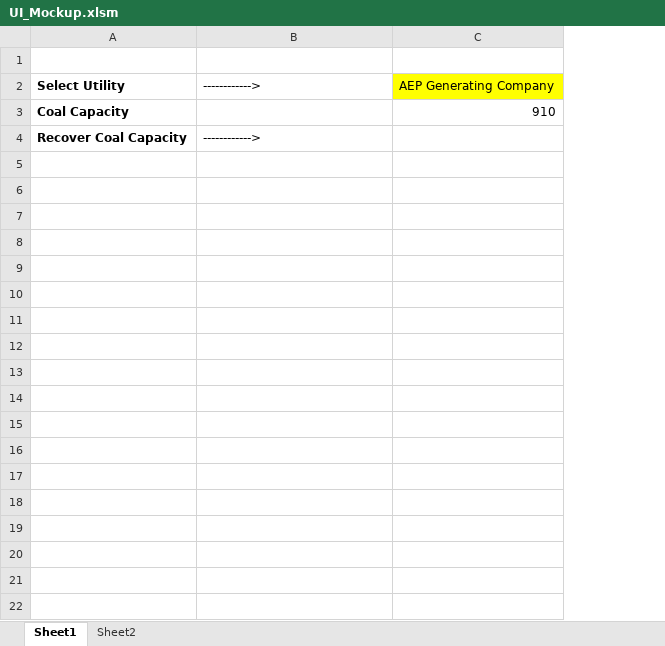
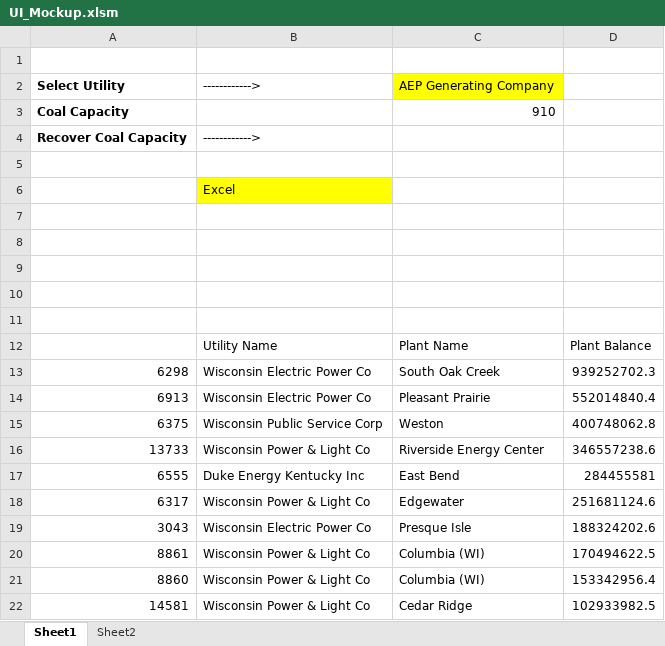
Before and after one commit to richardddli/coal_plant_db, an Excel workbook: UI_Mockup.xlsm, sheet Sheet1, drawn as a sheet; values as stored, in another font and other column widths than the file's, no borders; charts and pictures not drawn; the diff names each change by its address in the sheet, - before the commit and + after, or states it on an @@ line.

```diff
--- a/UI_Mockup.xlsm (sheet Sheet1)
+++ b/UI_Mockup.xlsm (sheet Sheet1)
+column D, empty
+row 5: (empty)
+row 6:  | Excel
+row 7: (empty)
+row 8: (empty)
+row 9: (empty)
+row 10: (empty)
+row 11: (empty)
+row 12:  | Utility Name | Plant Name | Plant Balance
+row 13: 6298 | Wisconsin Electric Power Co | South Oak Creek | 939252702.3
+row 14: 6913 | Wisconsin Electric Power Co | Pleasant Prairie | 552014840.4
+row 15: 6375 | Wisconsin Public Service Corp | Weston | 400748062.8
+row 16: 13733 | Wisconsin Power & Light Co | Riverside Energy Center | 346557238.6
+row 17: 6555 | Duke Energy Kentucky Inc | East Bend | 284455581
+row 18: 6317 | Wisconsin Power & Light Co | Edgewater | 251681124.6
+row 19: 3043 | Wisconsin Electric Power Co | Presque Isle | 188324202.6
+row 20: 8861 | Wisconsin Power & Light Co | Columbia (WI) | 170494622.5
+row 21: 8860 | Wisconsin Power & Light Co | Columbia (WI) | 153342956.4
+row 22: 14581 | Wisconsin Power & Light Co | Cedar Ridge | 102933982.5
```
Also changed, not shown: sheet Sheet2, charts or pictures, 3 other files.
